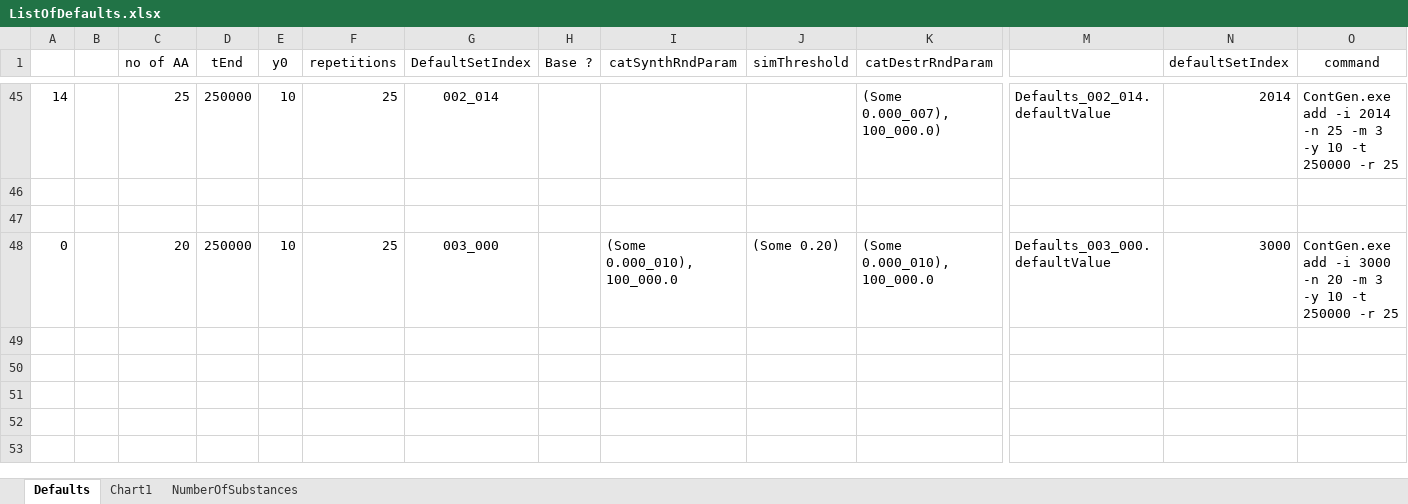
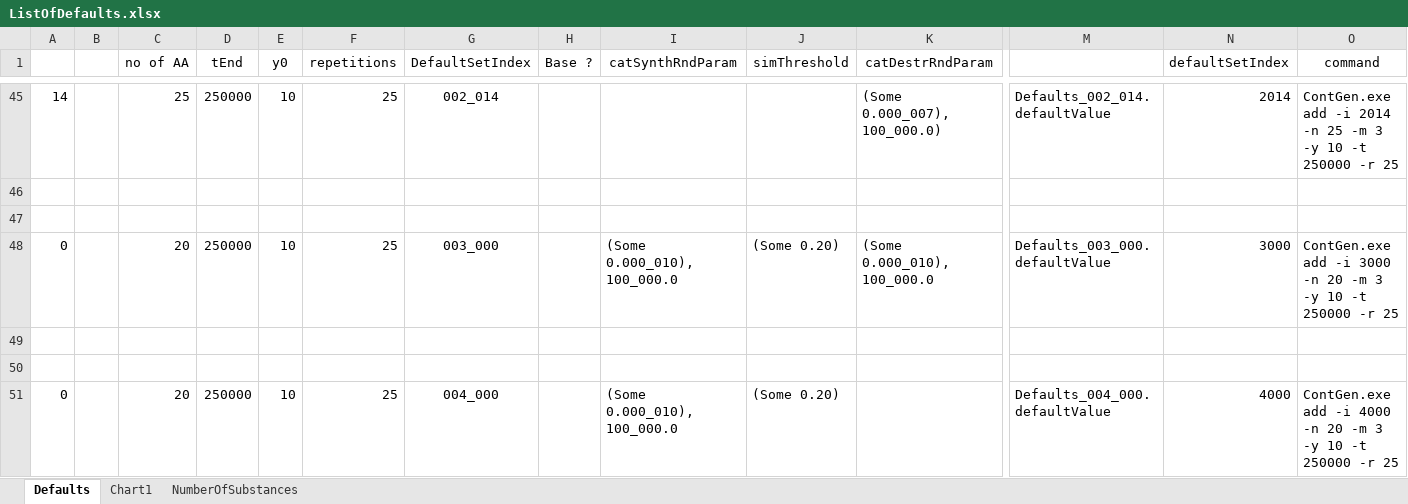
Before and after one commit to kkkmail/ClmFSharp, an Excel workbook: Math/ListOfDefaults.xlsx, sheet Defaults, drawn as a sheet; only a part is shown, gaps mark what is left out; values as stored, in another font and other column widths than the file's, no borders; rows hold the shown columns only; the diff names each change by its address in the sheet, - before the commit and + after, or states it on an @@ line.

```diff
--- a/Math/ListOfDefaults.xlsx (sheet Defaults)
+++ b/Math/ListOfDefaults.xlsx (sheet Defaults)
+row 49: (empty)
+row 50: (empty)
+row 51: 0 |  | 20 | 250000 | 10 | 25 | 004_000 |  | (Some 0.000_010), 100_000.0 | (Some 0.20) |  | Defaults_004_000.defaultValue | 4000 | ContGen.exe add -i 4000 -n 20 -m 3 -y 10 -t 250000 -r 25
```
Also changed, not shown: 3 other files.
